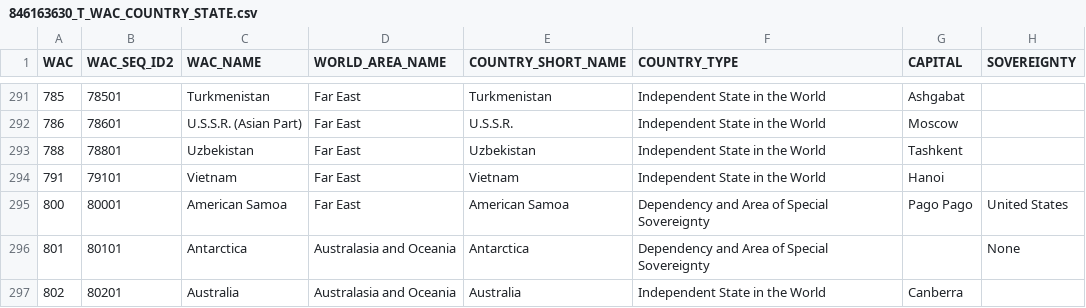
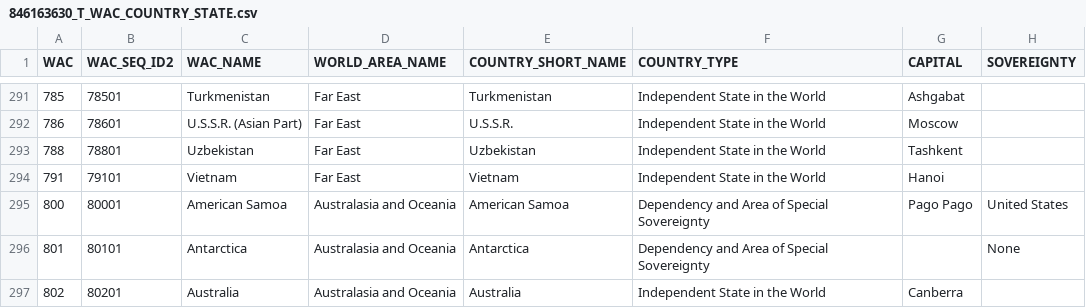
Before and after one commit to Mikkomario/Aviation-Database, a CSV file: Data-Input/input/846163630_T_WAC_COUNTRY_STATE.csv, drawn as a sheet; only a part is shown, gaps mark what is left out; the diff names each change by its address in the sheet, - before the commit and + after, or states it on an @@ line.

Commit message:
Flow: Fixed bug in CsvReader Vault: Fixed bug in Insert Aviation: Tested & debugged wac country state file processing

```diff
--- a/Data-Input/input/846163630_T_WAC_COUNTRY_STATE.csv
+++ b/Data-Input/input/846163630_T_WAC_COUNTRY_STATE.csv
-D295 (WORLD_AREA_NAME): Far East
+D295 (WORLD_AREA_NAME): Australasia and Oceania
```
Also changed, not shown: 9 other files.
